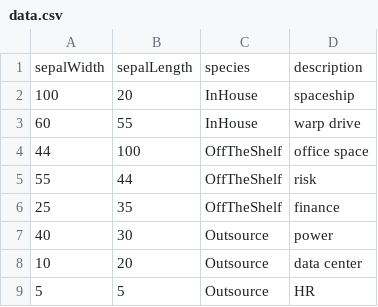
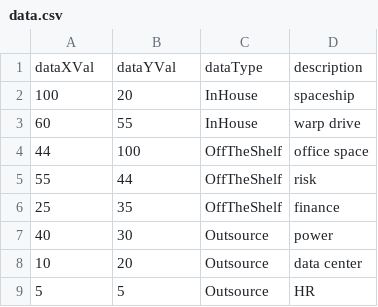
Before and after one commit to methods/valueChainMap, a CSV file: data.csv, drawn as a sheet; removed rows and columns are numbered as before the commit, all else as after; the diff names each change by its address in the sheet, - before the commit and + after, or states it on an @@ line.

Commit message:
renames data fields to intuitive

```diff
--- a/data.csv
+++ b/data.csv
-row 1: sepalWidth | sepalLength | species | description
+row 1: dataXVal | dataYVal | dataType | description
```
Also changed, not shown: 1 other file.
